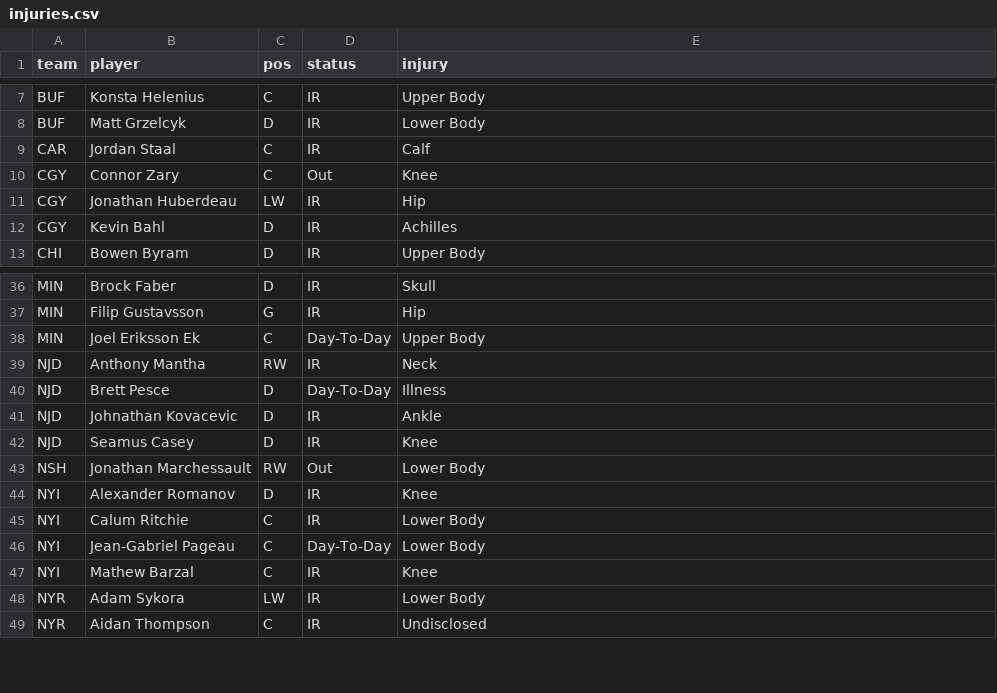
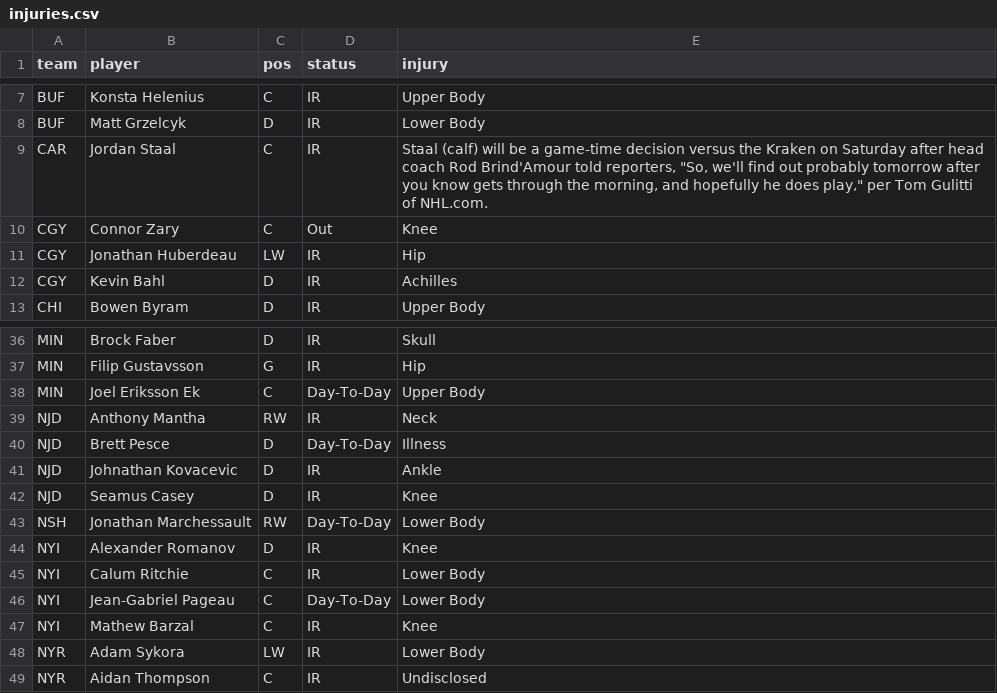
Before and after one commit to marekdoucet/pool-survivor, a CSV file: data/injuries.csv, drawn as a sheet; only a part is shown, gaps mark what is left out.

```diff
--- a/data/injuries.csv
+++ b/data/injuries.csv
@@ -8,3 +8,3 @@ BUF,Konsta Helenius,C,IR,Upper Body
 BUF,Matt Grzelcyk,D,IR,Lower Body
-CAR,Jordan Staal,C,IR,Calf
+CAR,Jordan Staal,C,IR,"Staal (calf) will be a game-time decision versus the Kraken on Saturday after head coach Rod Brind'Amour told reporters, ""So, we'll find out probably tomorrow after you know gets through the morning, and hopefully he does play,"" per Tom Gulitti of NHL.com."
 CGY,Connor Zary,C,Out,Knee
@@ -42,3 +42,3 @@ NJD,Johnathan Kovacevic,D,IR,Ankle
 NJD,Seamus Casey,D,IR,Knee
-NSH,Jonathan Marchessault,RW,Out,Lower Body
+NSH,Jonathan Marchessault,RW,Day-To-Day,Lower Body
 NYI,Alexander Romanov,D,IR,Knee
```
Also changed, not shown: data/goalies.csv, data/players.csv, 8 other files.
